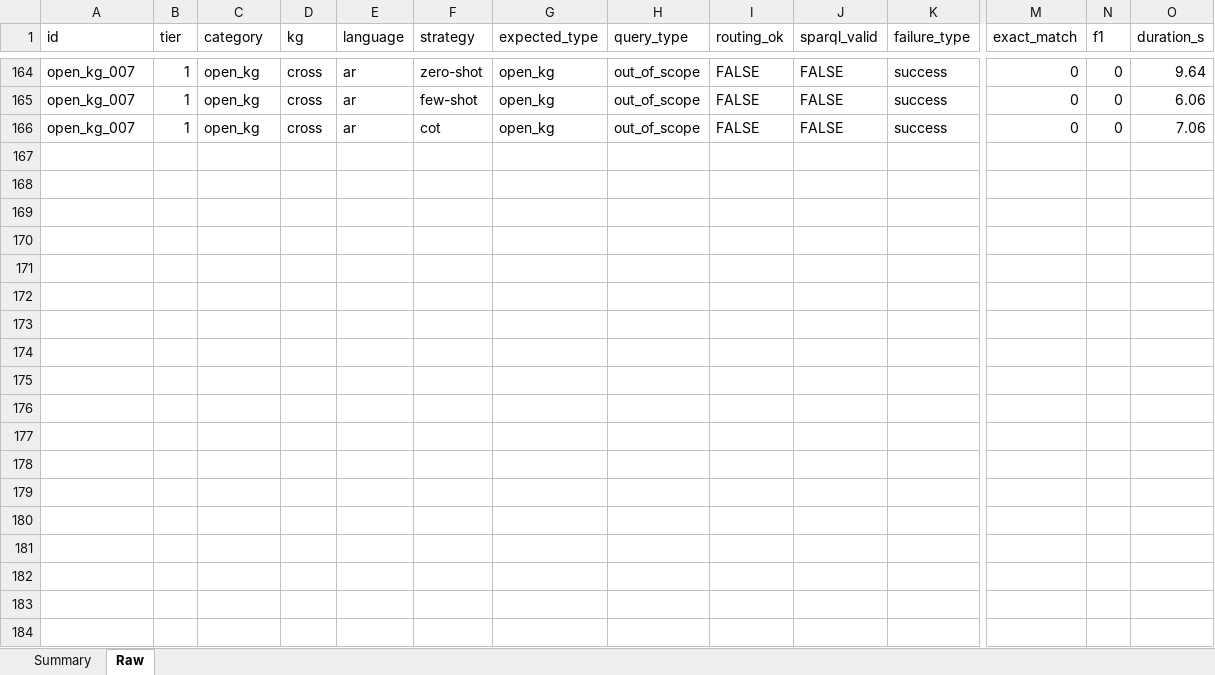
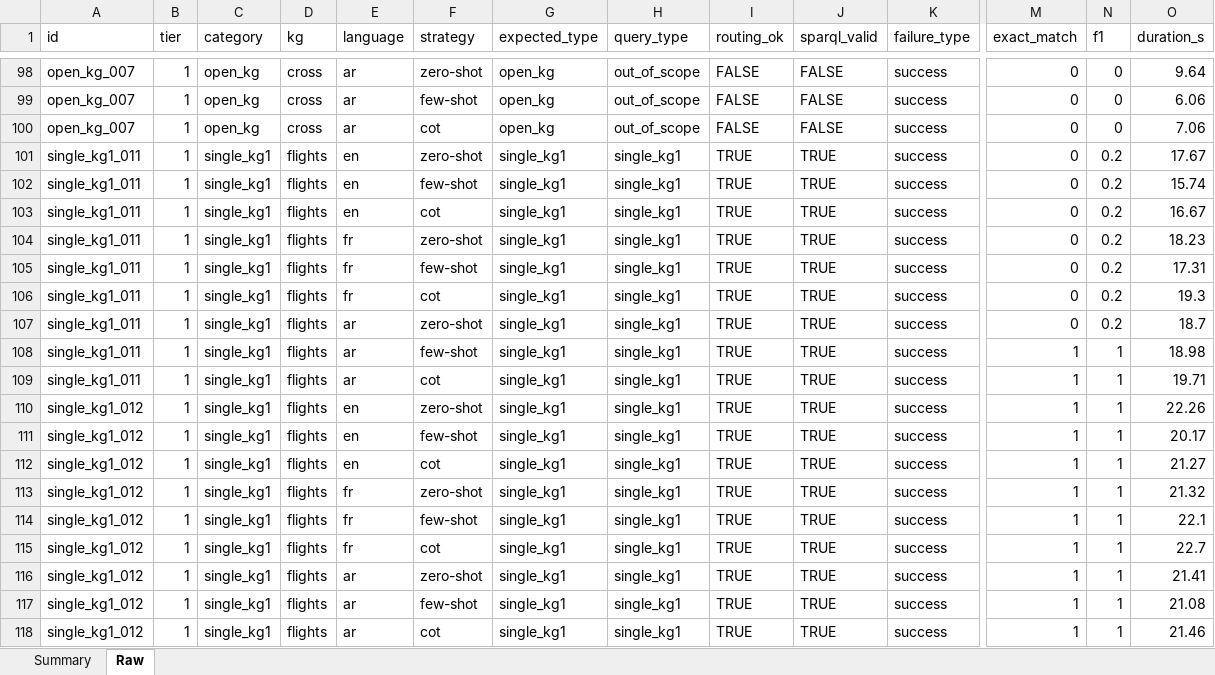
Before and after one commit to nahla1967/NL2SPARQL, an Excel workbook: evaluation/NL2SPARQL_Evaluation_Results.xlsx, sheet Raw, drawn as a sheet; only a part is shown, gaps mark what is left out; values as stored, in another font and other column widths than the file's, no cell formats; rows hold the shown columns only; the diff covers the shown part only; the diff names each change by its address in the sheet, - before the commit and + after, or states it on an @@ line.

```diff
--- a/evaluation/NL2SPARQL_Evaluation_Results.xlsx (sheet Raw)
+++ b/evaluation/NL2SPARQL_Evaluation_Results.xlsx (sheet Raw)
+row 101: single_kg1_011 | 1 | single_kg1 | flights | en | zero-shot | single_kg1 | single_kg1 | TRUE | TRUE | success | 0 | 0.2 | 17.67
+row 102: single_kg1_011 | 1 | single_kg1 | flights | en | few-shot | single_kg1 | single_kg1 | TRUE | TRUE | success | 0 | 0.2 | 15.74
+row 103: single_kg1_011 | 1 | single_kg1 | flights | en | cot | single_kg1 | single_kg1 | TRUE | TRUE | success | 0 | 0.2 | 16.67
+row 104: single_kg1_011 | 1 | single_kg1 | flights | fr | zero-shot | single_kg1 | single_kg1 | TRUE | TRUE | success | 0 | 0.2 | 18.23
+row 105: single_kg1_011 | 1 | single_kg1 | flights | fr | few-shot | single_kg1 | single_kg1 | TRUE | TRUE | success | 0 | 0.2 | 17.31
+row 106: single_kg1_011 | 1 | single_kg1 | flights | fr | cot | single_kg1 | single_kg1 | TRUE | TRUE | success | 0 | 0.2 | 19.3
+row 107: single_kg1_011 | 1 | single_kg1 | flights | ar | zero-shot | single_kg1 | single_kg1 | TRUE | TRUE | success | 0 | 0.2 | 18.7
+row 108: single_kg1_011 | 1 | single_kg1 | flights | ar | few-shot | single_kg1 | single_kg1 | TRUE | TRUE | success | 1 | 1 | 18.98
+row 109: single_kg1_011 | 1 | single_kg1 | flights | ar | cot | single_kg1 | single_kg1 | TRUE | TRUE | success | 1 | 1 | 19.71
+row 110: single_kg1_012 | 1 | single_kg1 | flights | en | zero-shot | single_kg1 | single_kg1 | TRUE | TRUE | success | 1 | 1 | 22.26
+row 111: single_kg1_012 | 1 | single_kg1 | flights | en | few-shot | single_kg1 | single_kg1 | TRUE | TRUE | success | 1 | 1 | 20.17
+row 112: single_kg1_012 | 1 | single_kg1 | flights | en | cot | single_kg1 | single_kg1 | TRUE | TRUE | success | 1 | 1 | 21.27
+row 113: single_kg1_012 | 1 | single_kg1 | flights | fr | zero-shot | single_kg1 | single_kg1 | TRUE | TRUE | success | 1 | 1 | 21.32
+row 114: single_kg1_012 | 1 | single_kg1 | flights | fr | few-shot | single_kg1 | single_kg1 | TRUE | TRUE | success | 1 | 1 | 22.1
+row 115: single_kg1_012 | 1 | single_kg1 | flights | fr | cot | single_kg1 | single_kg1 | TRUE | TRUE | success | 1 | 1 | 22.7
+row 116: single_kg1_012 | 1 | single_kg1 | flights | ar | zero-shot | single_kg1 | single_kg1 | TRUE | TRUE | success | 1 | 1 | 21.41
+row 117: single_kg1_012 | 1 | single_kg1 | flights | ar | few-shot | single_kg1 | single_kg1 | TRUE | TRUE | success | 1 | 1 | 21.08
+row 118: single_kg1_012 | 1 | single_kg1 | flights | ar | cot | single_kg1 | single_kg1 | TRUE | TRUE | success | 1 | 1 | 21.46
```
Also changed, not shown: 48 added rows and 66 removed rows elsewhere in this sheet, sheet Summary, cell formats, evaluation/results/NL2SPARQL_Evaluation_Dataset.xlsx, 3 other files.
